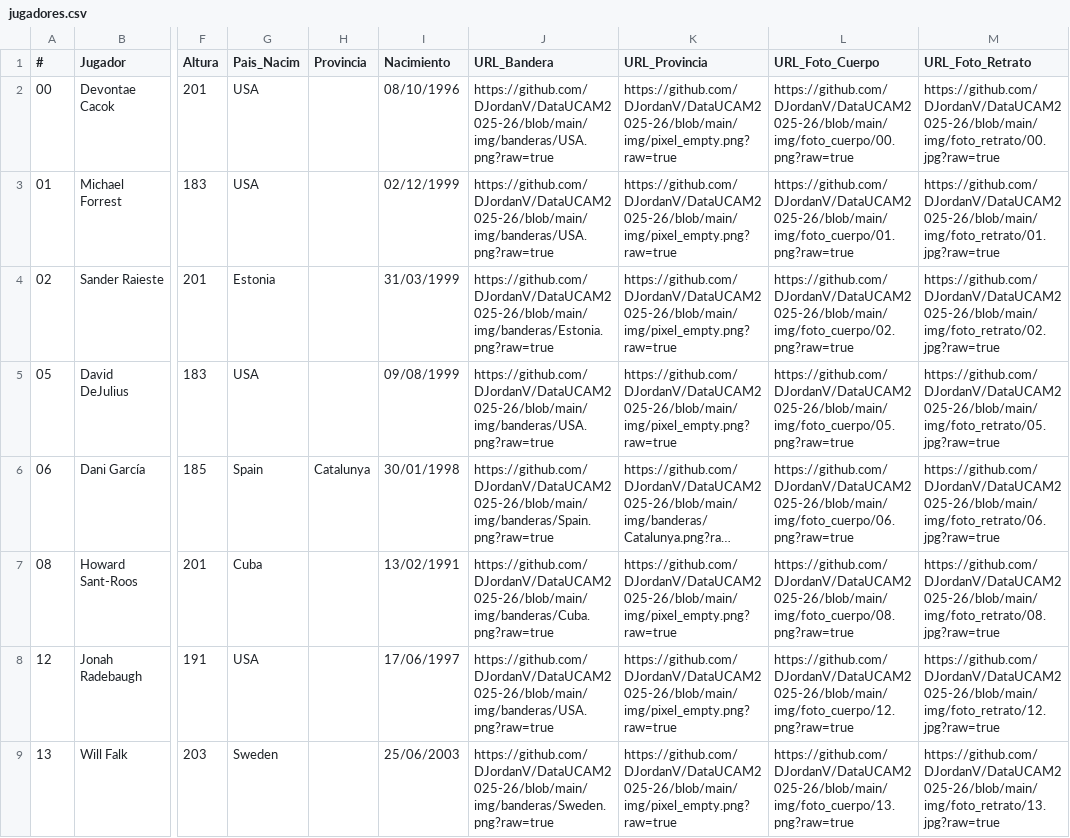
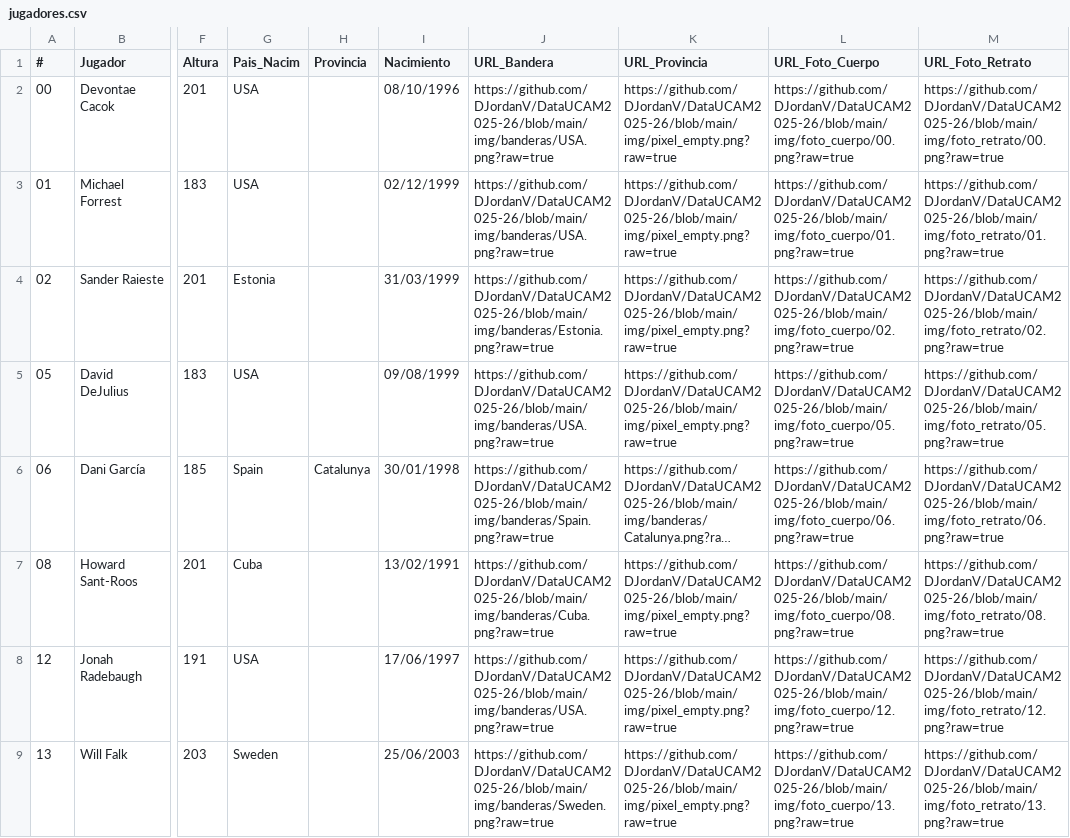
Before and after one commit to DJordanV/DataUCAM2025-26, a CSV file: data/processed/jugadores.csv, drawn as a sheet; only a part is shown, gaps mark what is left out; long unchanged cells end in …; the diff covers the shown part only; the diff names each change by its address in the sheet, - before the commit and + after, or states it on an @@ line.

Commit message:
Se corrige la extensión de .jpg a .png de la foto retrato de los jugadores

```diff
--- a/data/processed/jugadores.csv
+++ b/data/processed/jugadores.csv
-M2 (URL_Foto_Retrato): https://github.com/DJordanV/DataUCAM2025-26/blob/main/img/foto_retrato/00.jpg?raw=true
+M2 (URL_Foto_Retrato): https://github.com/DJordanV/DataUCAM2025-26/blob/main/img/foto_retrato/00.png?raw=true
-M3 (URL_Foto_Retrato): https://github.com/DJordanV/DataUCAM2025-26/blob/main/img/foto_retrato/01.jpg?raw=true
+M3 (URL_Foto_Retrato): https://github.com/DJordanV/DataUCAM2025-26/blob/main/img/foto_retrato/01.png?raw=true
-M4 (URL_Foto_Retrato): https://github.com/DJordanV/DataUCAM2025-26/blob/main/img/foto_retrato/02.jpg?raw=true
+M4 (URL_Foto_Retrato): https://github.com/DJordanV/DataUCAM2025-26/blob/main/img/foto_retrato/02.png?raw=true
-M5 (URL_Foto_Retrato): https://github.com/DJordanV/DataUCAM2025-26/blob/main/img/foto_retrato/05.jpg?raw=true
+M5 (URL_Foto_Retrato): https://github.com/DJordanV/DataUCAM2025-26/blob/main/img/foto_retrato/05.png?raw=true
-M6 (URL_Foto_Retrato): https://github.com/DJordanV/DataUCAM2025-26/blob/main/img/foto_retrato/06.jpg?raw=true
+M6 (URL_Foto_Retrato): https://github.com/DJordanV/DataUCAM2025-26/blob/main/img/foto_retrato/06.png?raw=true
-M7 (URL_Foto_Retrato): https://github.com/DJordanV/DataUCAM2025-26/blob/main/img/foto_retrato/08.jpg?raw=true
+M7 (URL_Foto_Retrato): https://github.com/DJordanV/DataUCAM2025-26/blob/main/img/foto_retrato/08.png?raw=true
-M8 (URL_Foto_Retrato): https://github.com/DJordanV/DataUCAM2025-26/blob/main/img/foto_retrato/12.jpg?raw=true
+M8 (URL_Foto_Retrato): https://github.com/DJordanV/DataUCAM2025-26/blob/main/img/foto_retrato/12.png?raw=true
-M9 (URL_Foto_Retrato): https://github.com/DJordanV/DataUCAM2025-26/blob/main/img/foto_retrato/13.jpg?raw=true
+M9 (URL_Foto_Retrato): https://github.com/DJordanV/DataUCAM2025-26/blob/main/img/foto_retrato/13.png?raw=true
```
Also changed, not shown: 8 edited cells elsewhere in this file, 1 other file.
